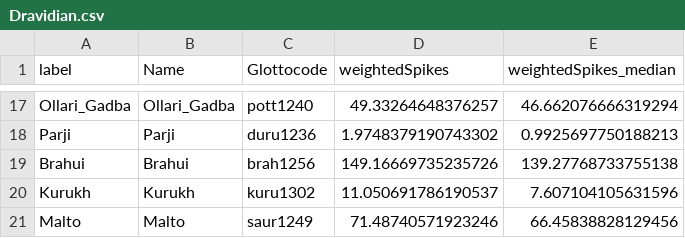
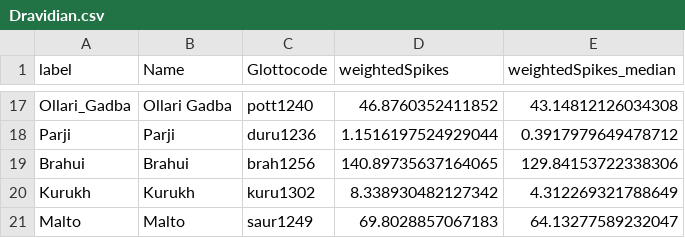
Before and after one commit to tomproberts/PunctuatedSchismo, a CSV file: data/gammaspike/summarytree/Dravidian.csv, drawn as a sheet; only a part is shown, gaps mark what is left out; the diff covers the shown part only; the diff names each change by its address in the sheet, - before the commit and + after, or states it on an @@ line.

```diff
--- a/data/gammaspike/summarytree/Dravidian.csv
+++ b/data/gammaspike/summarytree/Dravidian.csv
-B17 (Name): Ollari_Gadba
+B17 (Name): Ollari Gadba
-D17 (weightedSpikes): 49.33264648376257
+D17 (weightedSpikes): 46.8760352411852
-E17 (weightedSpikes_median): 46.662076666319294
+E17 (weightedSpikes_median): 43.14812126034308
-D18 (weightedSpikes): 1.9748379190743302
+D18 (weightedSpikes): 1.1516197524929044
-E18 (weightedSpikes_median): 0.9925697750188213
+E18 (weightedSpikes_median): 0.3917979649478712
-D19 (weightedSpikes): 149.16669735235726
+D19 (weightedSpikes): 140.89735637164065
-E19 (weightedSpikes_median): 139.27768733755138
+E19 (weightedSpikes_median): 129.84153722338306
-D20 (weightedSpikes): 11.050691786190537
+D20 (weightedSpikes): 8.338930482127342
-E20 (weightedSpikes_median): 7.607104105631596
+E20 (weightedSpikes_median): 4.312269321788649
-D21 (weightedSpikes): 71.48740571923246
+D21 (weightedSpikes): 69.8028857067183
-E21 (weightedSpikes_median): 66.45838828129456
+E21 (weightedSpikes_median): 64.13277589232047
```
Also changed, not shown: 31 edited cells elsewhere in this file, 28 other files.
